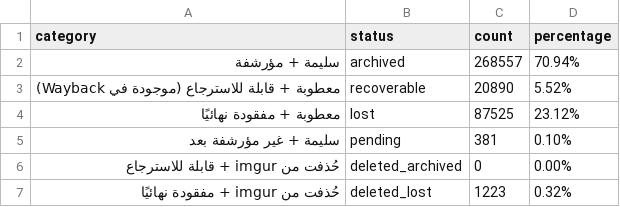
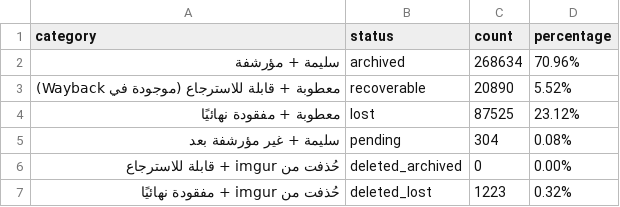
Before and after one commit to 24bit192kHz/3asq-image-recovery-site, a CSV file: report_summary.csv, drawn as a sheet.

```diff
--- a/report_summary.csv
+++ b/report_summary.csv
@@ -1,6 +1,6 @@
 category,status,count,percentage
-سليمة + مؤرشفة,archived,268557,70.94%
+سليمة + مؤرشفة,archived,268634,70.96%
 معطوبة + قابلة للاسترجاع (موجودة في Wayback),recoverable,20890,5.52%
 معطوبة + مفقودة نهائيًا,lost,87525,23.12%
-سليمة + غير مؤرشفة بعد,pending,381,0.10%
+سليمة + غير مؤرشفة بعد,pending,304,0.08%
 حُذفت من imgur + قابلة للاسترجاع,deleted_archived,0,0.00%
```
Also changed, not shown: report_by_manga.csv, 4 other files.
